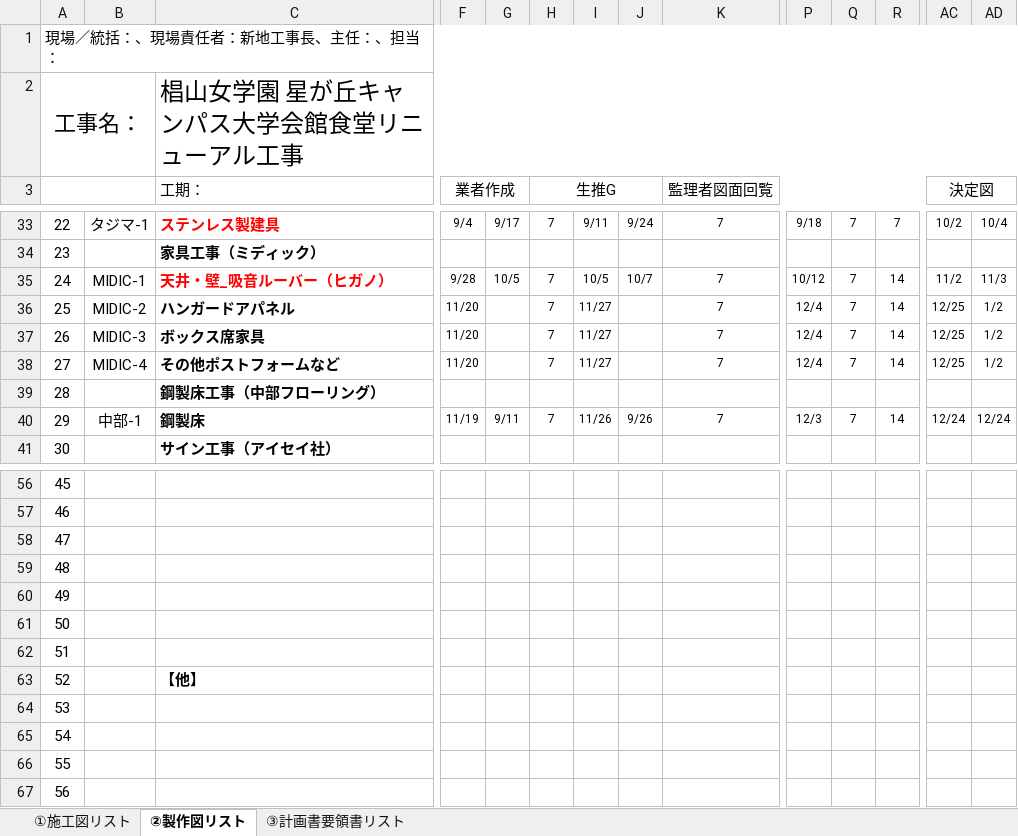
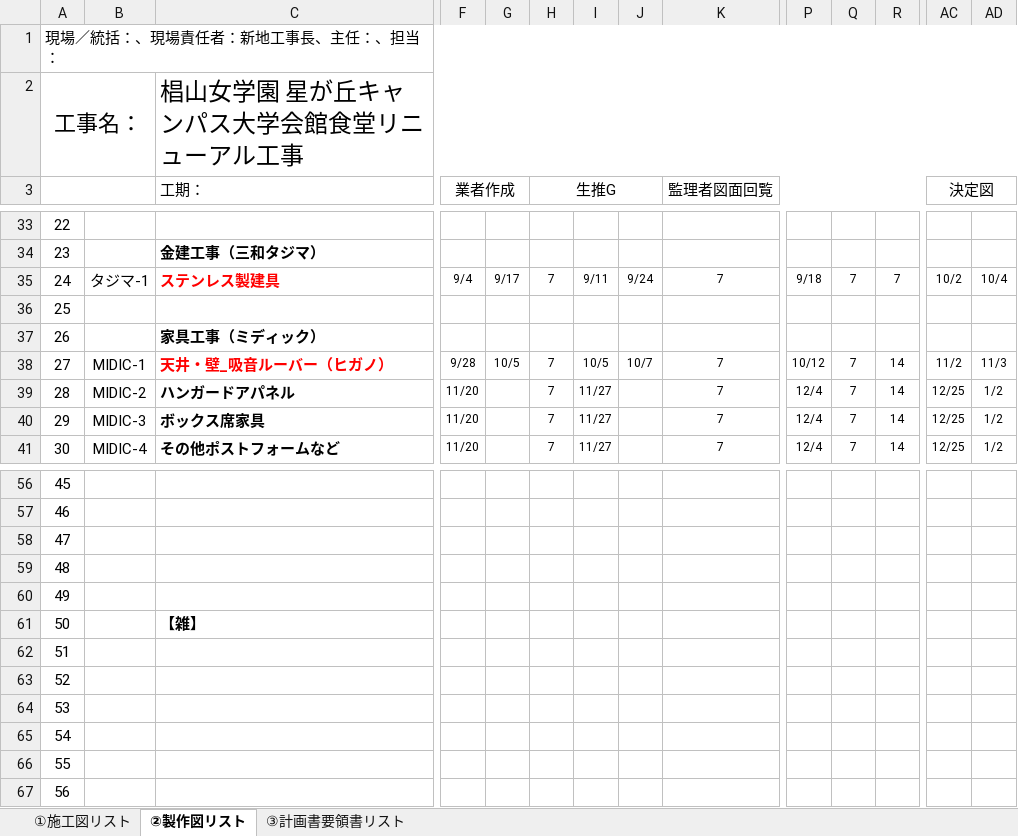
Before and after one commit to tutomukoyama1026-cpu/test-repo, an Excel workbook: 図面・計画書リスト.xlsx, sheet ②製作図リスト, drawn as a sheet; only a part is shown, gaps mark what is left out; values as stored, in another font and other column widths than the file's, no borders; charts and pictures and conditional formats not drawn; removed rows and columns are numbered as before the commit, all else as after; rows hold the shown columns only; the diff covers the shown part only; the diff names each change by its address in the sheet, - before the commit and + after, or states it on an @@ line.

```diff
--- a/図面・計画書リスト.xlsx (sheet ②製作図リスト)
+++ b/図面・計画書リスト.xlsx (sheet ②製作図リスト)
-B33: タジマ-1
+B33: (empty)
-C33 (工期：): ステンレス製建具
+C33 (工期：): (empty)
-F33 (業者作成): 9/4
+F33 (業者作成): (empty)
-G33: 9/17
+G33: (empty)
-H33 (生推G): 7
+H33 (生推G): (empty)
-I33: 9/11
+I33: (empty)
-J33: 9/24
+J33: (empty)
-K33 (監理者図面回覧): 7
+K33 (監理者図面回覧): (empty)
-P33: 9/18
+P33: (empty)
-Q33: 7
+Q33: (empty)
-R33: 7
+R33: (empty)
-AC33 (決定図): 10/2
+AC33 (決定図): (empty)
-AD33: 10/4
+AD33: (empty)
-C34 (工期：): 家具工事（ミディック）
+C34 (工期：): 金建工事（三和タジマ）
+row 35: 24 | タジマ-1 | ステンレス製建具 | 9/4 | 9/17 | 7 | 9/11 | 9/24 | 7 | 9/18 | 7 | 7 | 10/2 | 10/4
+row 36: 25
+row 37: 26 |  | 家具工事（ミディック）
-A38: 24
+A38: 27
-A39: 25
+A39: 28
-A40: 26
+A40: 29
-A41: 27
+A41: 30
-row 39: 28 |  | 鋼製床工事（中部フローリング）
-row 40: 29 | 中部-1 | 鋼製床 | 11/19 | 9/11 | 7 | 11/26 | 9/26 | 7 | 12/3 | 7 | 14 | 12/24 | 12/24
-row 41: 30 |  | サイン工事（アイセイ社）
-C61 (工期：): (empty)
+C61 (工期：): 【雑】
-C63 (工期：): 【他】
+C63 (工期：): (empty)
```
Also changed, not shown: 1 added row, 1 removed row and 91 edited cells elsewhere in this sheet, formulas that keep their value, 1 other file.
